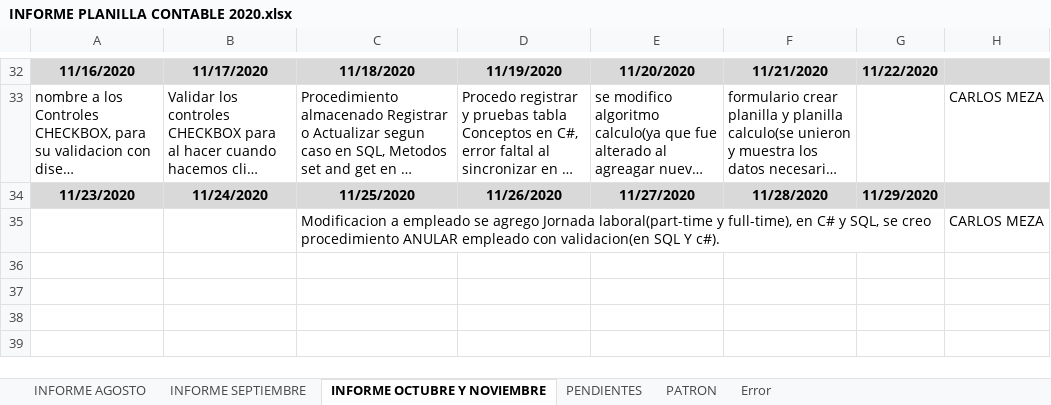
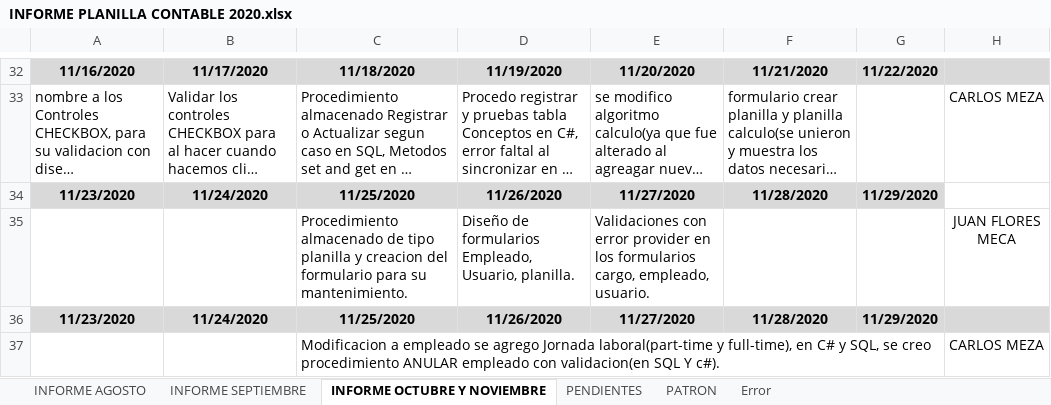
Before and after one commit to lctsistemas/PLANILLACONTABLE, an Excel workbook: INFORME/INFORME PLANILLA CONTABLE 2020.xlsx, sheet INFORME OCTUBRE Y NOVIEMBRE, drawn as a sheet; only a part is shown, gaps mark what is left out; long unchanged cells end in …; values as stored, in another font and other column widths than the file's, no borders; table styles not drawn; the diff names each change by its address in the sheet, - before the commit and + after, or states it on an @@ line.

Commit message:
Diseño de formularios

```diff
--- a/INFORME/INFORME PLANILLA CONTABLE 2020.xlsx (sheet INFORME OCTUBRE Y NOVIEMBRE)
+++ b/INFORME/INFORME PLANILLA CONTABLE 2020.xlsx (sheet INFORME OCTUBRE Y NOVIEMBRE)
-H34 fill: #D9D9D9
+H34 fill: none
+row 35:  |  | Procedimiento almacenado de tipo planilla y creacion del formulario para su mantenimiento. | Diseño de formularios Empleado, Usuario, planilla. | Validaciones con error provider en los formularios cargo, empleado, usuario. |  |  | JUAN FLORES MECA
+row 36: 11/23/2020 | 11/24/2020 | 11/25/2020 | 11/26/2020 | 11/27/2020 | 11/28/2020 | 11/29/2020
```
Also changed, not shown: 56 other files.
